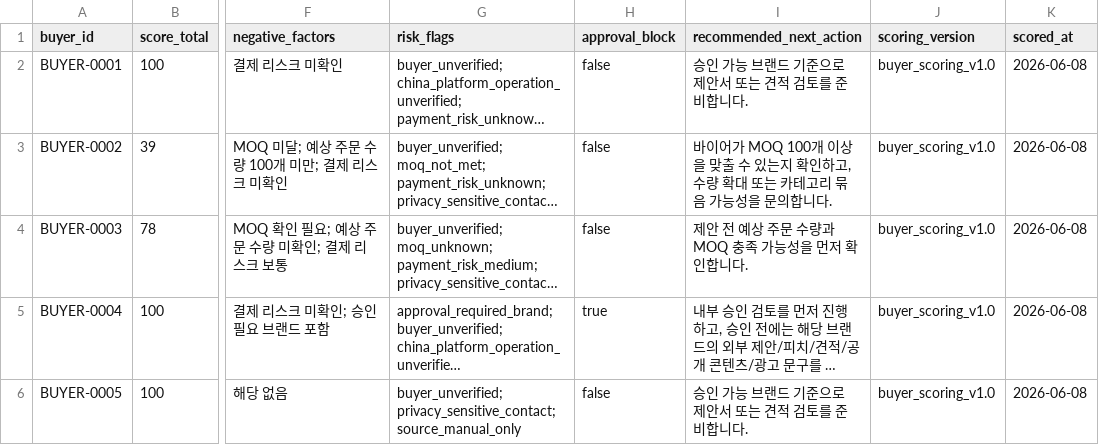
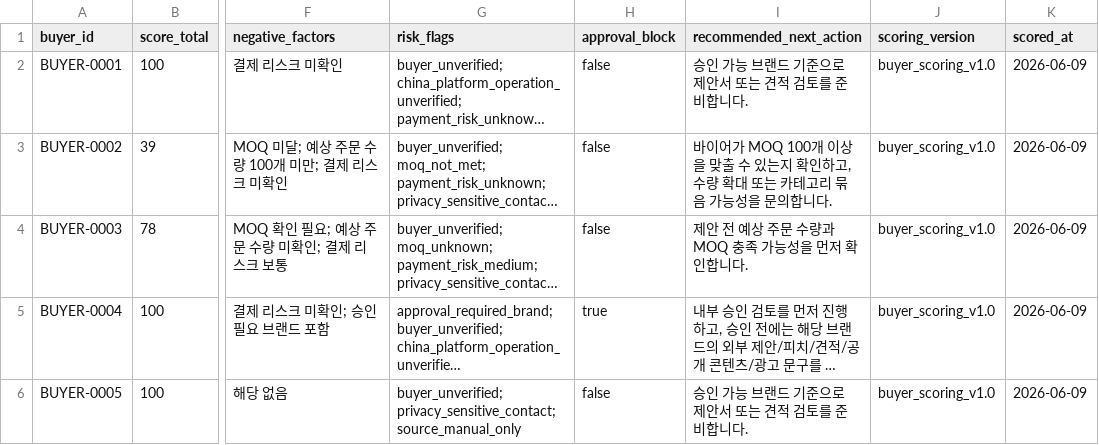
Before and after one commit to npeople001/kbeauty-b2b-automation, a CSV file: data/buyers_scored_sample.csv, drawn as a sheet; only a part is shown, gaps mark what is left out; long unchanged cells end in …; the diff names each change by its address in the sheet, - before the commit and + after, or states it on an @@ line.

Commit message:
Add integrated runner for internal buyer sales workflow

```diff
--- a/data/buyers_scored_sample.csv
+++ b/data/buyers_scored_sample.csv
-K2:K6 (scored_at): 2026-06-08
+K2:K6 (scored_at): 2026-06-09
```
Also changed, not shown: data/proposal_messages_sample.csv, 7 other files.
